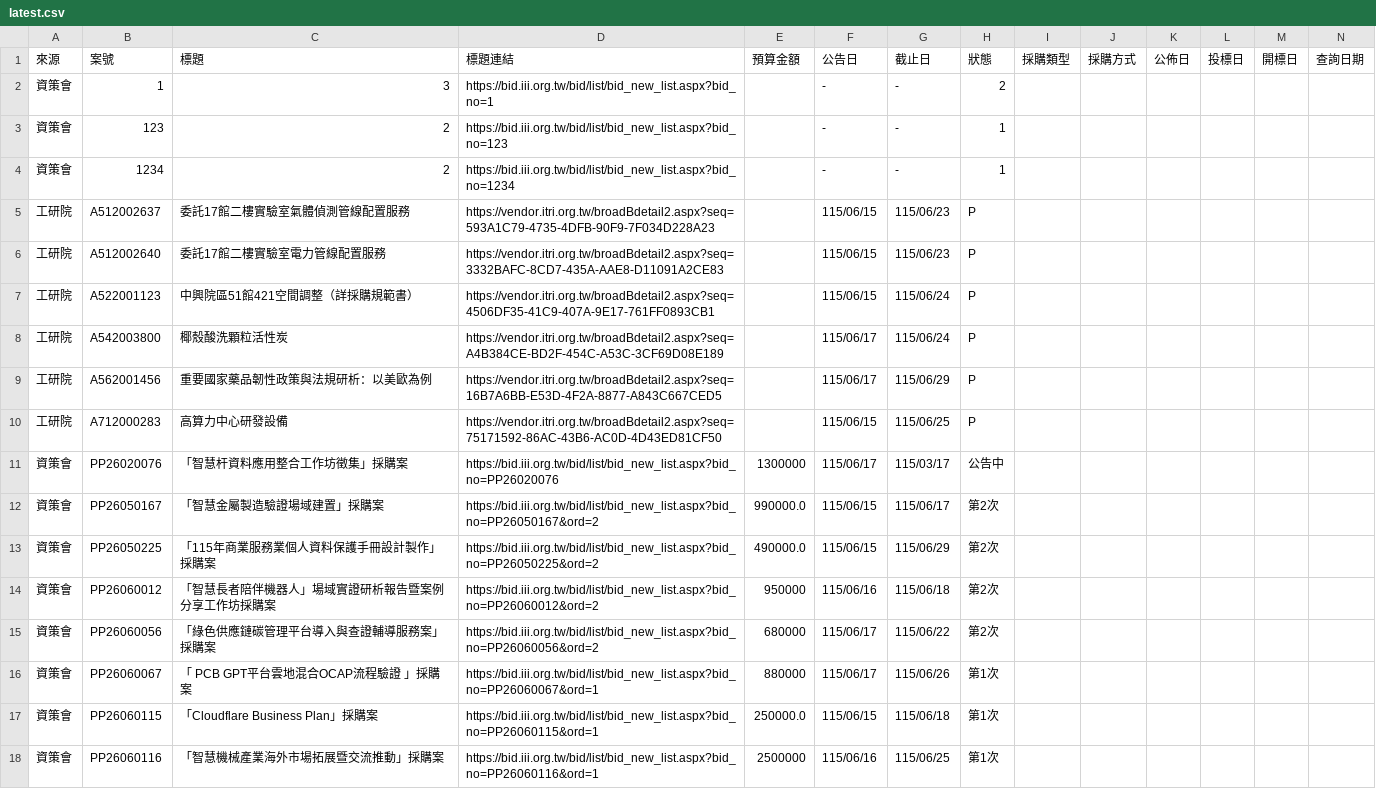
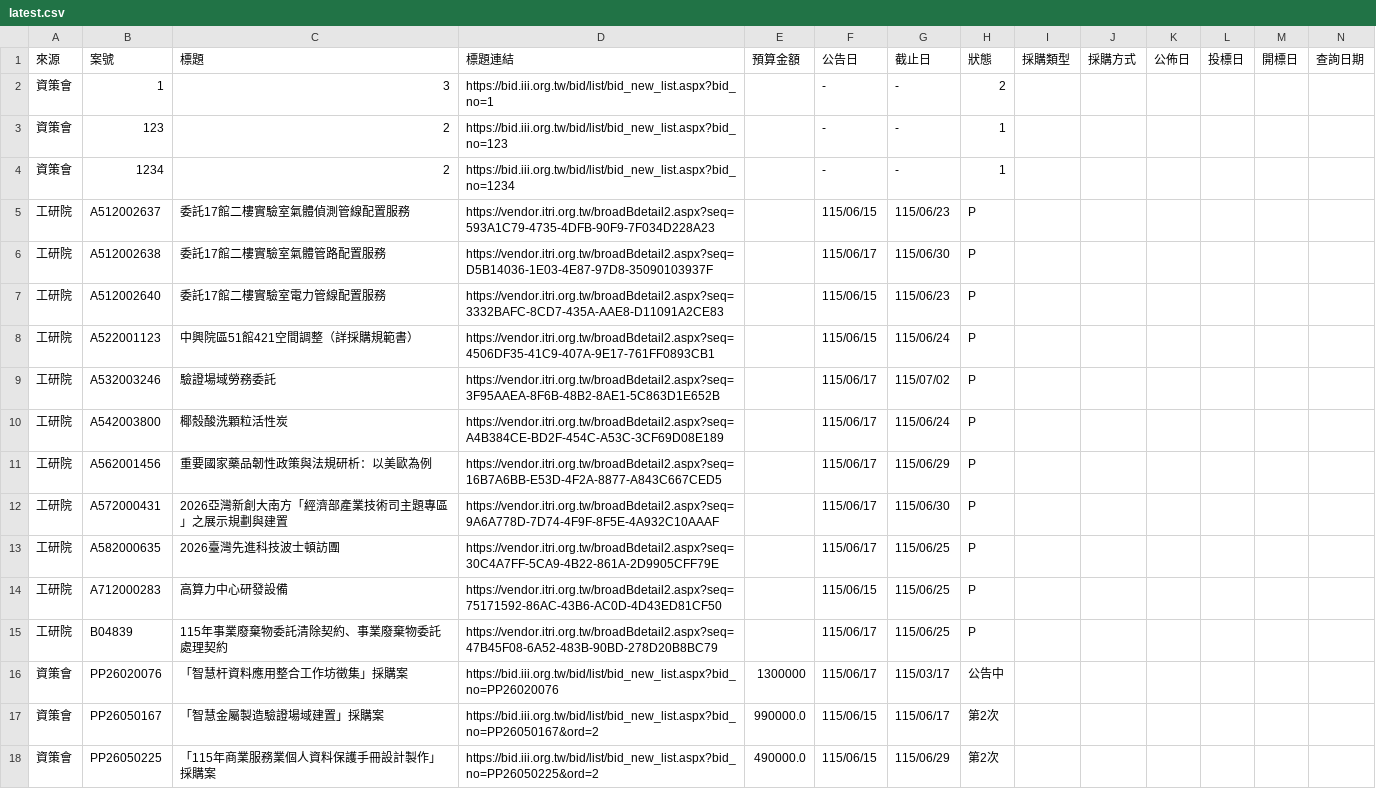
Before and after one commit to espresso3568/bitwin, a CSV file: data/latest.csv, drawn as a sheet; only a part is shown; the shorter side is filled out with more unchanged rows; rows hold the shown columns only; the diff names each change by its address in the sheet, - before the commit and + after, or states it on an @@ line.

```diff
--- a/data/latest.csv
+++ b/data/latest.csv
+row 6: 工研院 | A512002638 | 委託17館二樓實驗室氣體管路配置服務 | https://vendor.itri.org.tw/broadBdetail2.aspx?seq=D5B14036-1E03-4E87-97D8-35090103937F |  | 115/06/17 | 115/06/30 | P
+row 9: 工研院 | A532003246 | 驗證場域勞務委託 | https://vendor.itri.org.tw/broadBdetail2.aspx?seq=3F95AAEA-8F6B-48B2-8AE1-5C863D1E652B |  | 115/06/17 | 115/07/02 | P
+row 12: 工研院 | A572000431 | 2026亞灣新創大南方「經濟部產業技術司主題專區」之展示規劃與建置 | https://vendor.itri.org.tw/broadBdetail2.aspx?seq=9A6A778D-7D74-4F9F-8F5E-4A932C10AAAF |  | 115/06/17 | 115/06/30 | P
+row 13: 工研院 | A582000635 | 2026臺灣先進科技波士頓訪團 | https://vendor.itri.org.tw/broadBdetail2.aspx?seq=30C4A7FF-5CA9-4B22-861A-2D9905CFF79E |  | 115/06/17 | 115/06/25 | P
+row 15: 工研院 | B04839 | 115年事業廢棄物委託清除契約、事業廢棄物委託處理契約 | https://vendor.itri.org.tw/broadBdetail2.aspx?seq=47B45F08-6A52-483B-90BD-278D20B8BC79 |  | 115/06/17 | 115/06/25 | P
```
Also changed, not shown: data/三站標案_20260617.csv, 3 other files.
